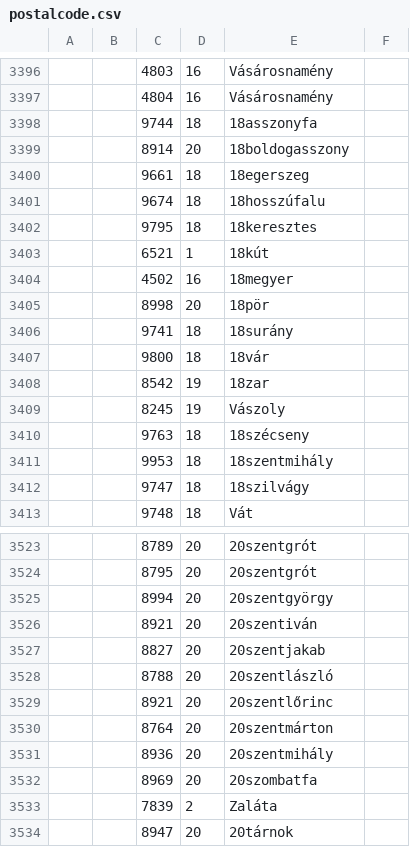
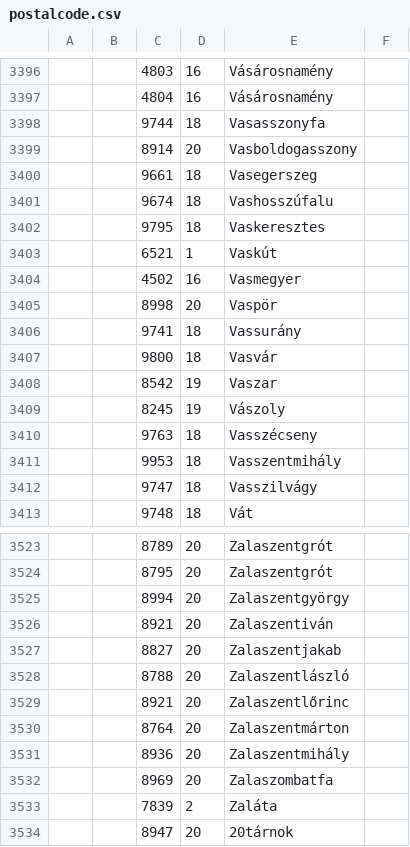
Before and after one commit to atiradeon86/WorkRouter, a CSV file: DataSource/postalcode.csv, drawn as a sheet; only a part is shown, gaps mark what is left out; the diff covers the shown part only.

```diff
--- a/DataSource/postalcode.csv
+++ b/DataSource/postalcode.csv
@@ -3397,17 +3397,17 @@
 ,,4804,16,Vásárosnamény
-,,9744,18,18asszonyfa
-,,8914,20,18boldogasszony
-,,9661,18,18egerszeg
-,,9674,18,18hosszúfalu
-,,9795,18,18keresztes
-,,6521,1,18kút
-,,4502,16,18megyer
-,,8998,20,18pör
-,,9741,18,18surány
-,,9800,18,18vár
-,,8542,19,18zar
+,,9744,18,Vasasszonyfa
+,,8914,20,Vasboldogasszony
+,,9661,18,Vasegerszeg
+,,9674,18,Vashosszúfalu
+,,9795,18,Vaskeresztes
+,,6521,1,Vaskút
+,,4502,16,Vasmegyer
+,,8998,20,Vaspör
+,,9741,18,Vassurány
+,,9800,18,Vasvár
+,,8542,19,Vaszar
 ,,8245,19,Vászoly
-,,9763,18,18szécseny
-,,9953,18,18szentmihály
-,,9747,18,18szilvágy
+,,9763,18,Vasszécseny
+,,9953,18,Vasszentmihály
+,,9747,18,Vasszilvágy
 ,,9748,18,Vát
@@ -3523,11 +3523,11 @@
-,,8789,20,20szentgrót
-,,8795,20,20szentgrót
-,,8994,20,20szentgyörgy
-,,8921,20,20szentiván
-,,8827,20,20szentjakab
-,,8788,20,20szentlászló
-,,8921,20,20szentlőrinc
-,,8764,20,20szentmárton
-,,8936,20,20szentmihály
-,,8969,20,20szombatfa
+,,8789,20,Zalaszentgrót
+,,8795,20,Zalaszentgrót
+,,8994,20,Zalaszentgyörgy
+,,8921,20,Zalaszentiván
+,,8827,20,Zalaszentjakab
+,,8788,20,Zalaszentlászló
+,,8921,20,Zalaszentlőrinc
+,,8764,20,Zalaszentmárton
+,,8936,20,Zalaszentmihály
+,,8969,20,Zalaszombatfa
 ,,7839,2,Zaláta
```
Also changed, not shown: 1 added row, 1 removed row and 109 edited cells elsewhere in this file, 1 other file.
